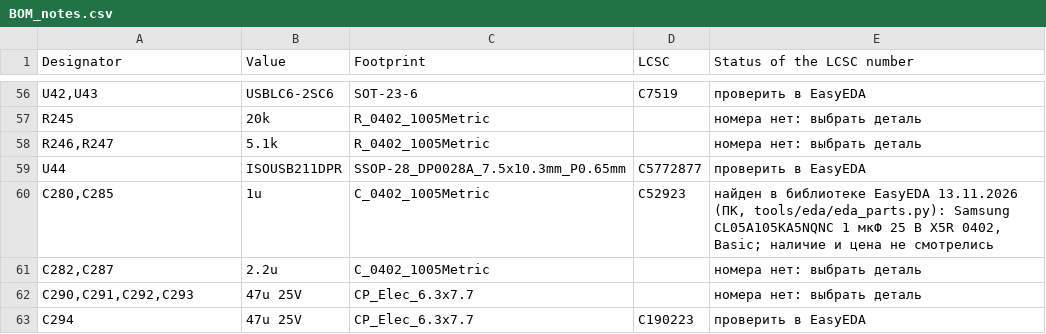
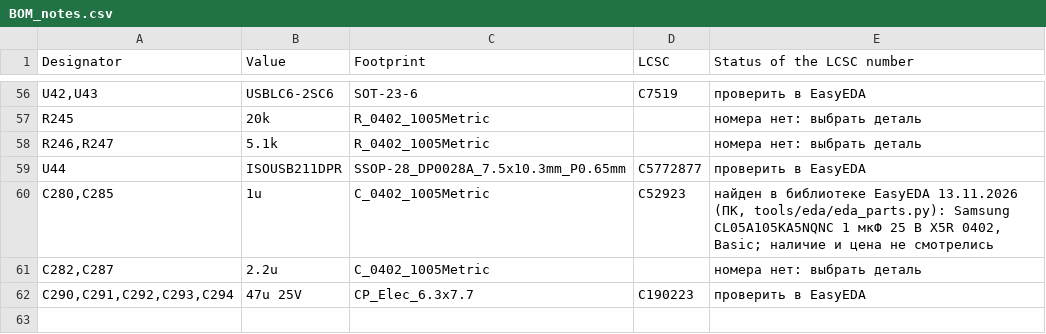
Before and after one commit to MitjaGrecky/Shtuka-druka, a CSV file: hardware/for-routing/A1/BOM_notes.csv, drawn as a sheet; only a part is shown, gaps mark what is left out.

```diff
--- a/hardware/for-routing/A1/BOM_notes.csv
+++ b/hardware/for-routing/A1/BOM_notes.csv
@@ -61,3 +61,2 @@ U44,ISOUSB211DPR,SSOP-28_DP0028A_7.5x10.3mm_P0.65mm,C5772877,проверить
 "C282,C287",2.2u,C_0402_1005Metric,,номера нет: выбрать деталь
-"C290,C291,C292,C293",47u 25V,CP_Elec_6.3x7.7,,номера нет: выбрать деталь
-C294,47u 25V,CP_Elec_6.3x7.7,C190223,проверить в EasyEDA
+"C290,C291,C292,C293,C294",47u 25V,CP_Elec_6.3x7.7,C190223,проверить в EasyEDA
```
Also changed, not shown: hardware/for-routing/A1/BOM.csv, 8 other files.
